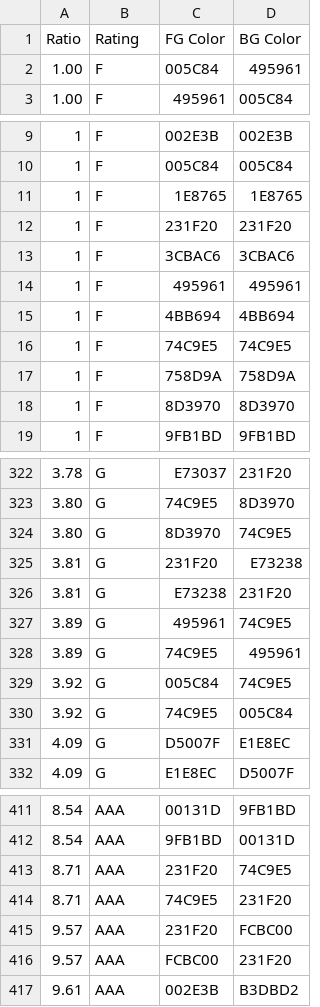
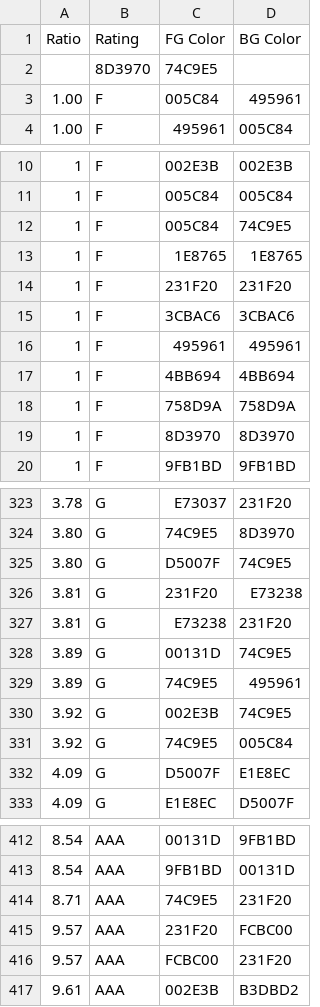
Before and after one commit to matthewdeeprose/matthewdeeprose.github.io, a CSV file: matrix/All-DB.csv, drawn as a sheet; only a part is shown, gaps mark what is left out; the diff covers the shown part only.

```diff
--- a/matrix/All-DB.csv
+++ b/matrix/All-DB.csv
@@ -1,2 +1,3 @@
 Ratio,Rating,FG Color,BG Color
+,8D3970,74C9E5
 1.00,F,005C84,495961
@@ -10,2 +11,3 @@ Ratio,Rating,FG Color,BG Color
 1,F,005C84,005C84
+1,F,005C84,74C9E5
 1,F,1E8765,1E8765
@@ -15,3 +17,2 @@ Ratio,Rating,FG Color,BG Color
 1,F,4BB694,4BB694
-1,F,74C9E5,74C9E5
 1,F,758D9A,758D9A
@@ -323,8 +324,8 @@ Ratio,Rating,FG Color,BG Color
 3.80,G,74C9E5,8D3970
-3.80,G,8D3970,74C9E5
+3.80,G,D5007F,74C9E5
 3.81,G,231F20,E73238
 3.81,G,E73238,231F20
-3.89,G,495961,74C9E5
+3.89,G,00131D,74C9E5
 3.89,G,74C9E5,495961
-3.92,G,005C84,74C9E5
+3.92,G,002E3B,74C9E5
 3.92,G,74C9E5,005C84
@@ -412,3 +413,2 @@ Ratio,Rating,FG Color,BG Color
 8.54,AAA,9FB1BD,00131D
-8.71,AAA,231F20,74C9E5
 8.71,AAA,74C9E5,231F20
```
Also changed, not shown: 5 added rows, 5 removed rows and 9 edited cells elsewhere in this file, matrix/results.csv, matrix/resultsA.csv, 7 other files.
